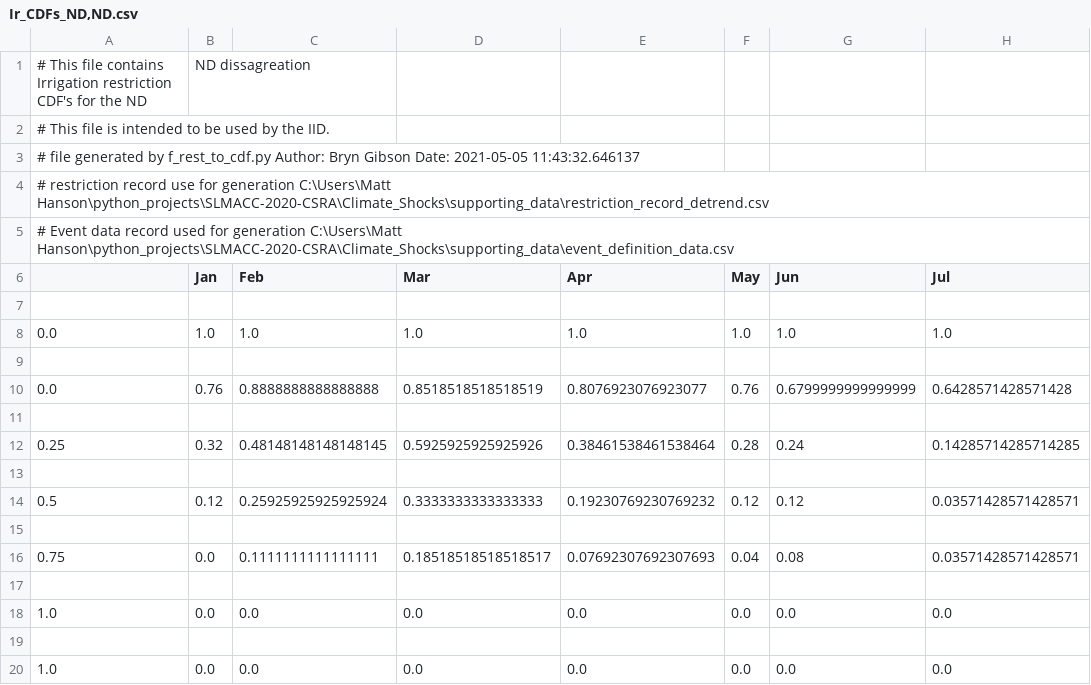
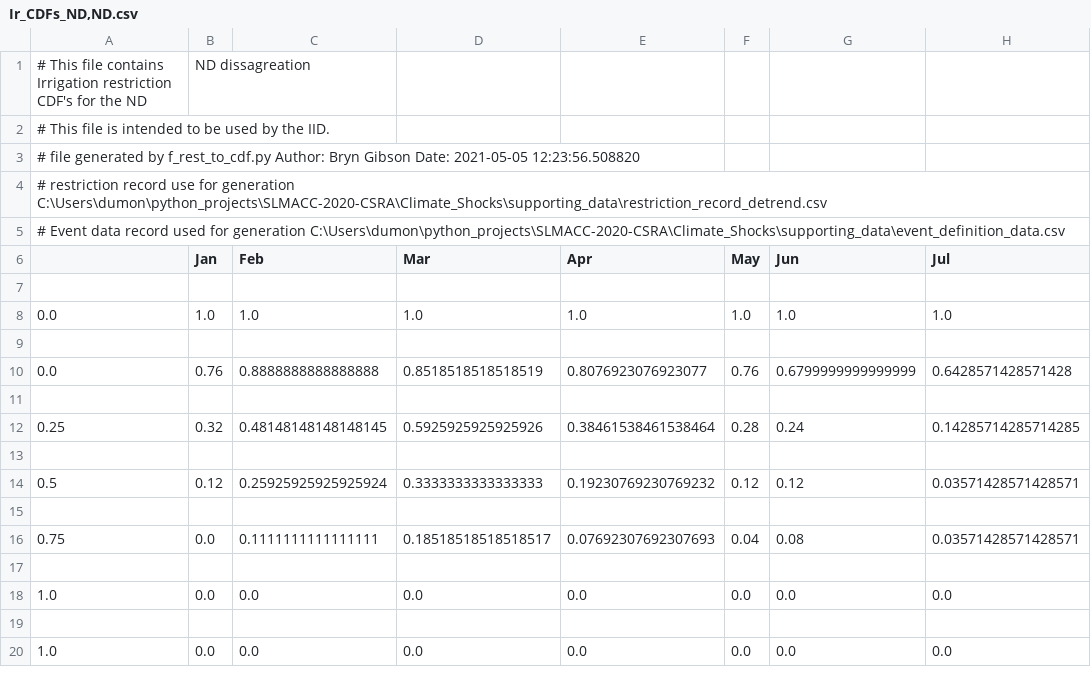
Before and after one commit to Komanawa-Solutions-Ltd/SLMACC-2020-CSRA-FARM, a CSV file: BS_work/IID/IrrigationRestriction/Ir_CDFs_ND,ND.csv, drawn as a sheet; only a part is shown; the diff names each change by its address in the sheet, - before the commit and + after, or states it on an @@ line.

```diff
--- a/BS_work/IID/IrrigationRestriction/Ir_CDFs_ND,ND.csv
+++ b/BS_work/IID/IrrigationRestriction/Ir_CDFs_ND,ND.csv
-A3: …Date: 2021-05-05 11:43:32.646137
+A3: …Date: 2021-05-05 12:23:56.508820
-A4: …for generation C:\Users\Matt Hanson\python_projects\SLMACC-2020-CSRA\Climate_Shocks\supporting_data\restriction_record_detrend.csv
+A4: …for generation C:\Users\dumon\python_projects\SLMACC-2020-CSRA\Climate_Shocks\supporting_data\restriction_record_detrend.csv
-A5: …for generation C:\Users\Matt Hanson\python_projects\SLMACC-2020-CSRA\Climate_Shocks\supporting_data\event_definition_data.csv
+A5: …for generation C:\Users\dumon\python_projects\SLMACC-2020-CSRA\Climate_Shocks\supporting_data\event_definition_data.csv
```
Also changed, not shown: BS_work/IID/IrrigationRestriction/Ir_CDFs_D,D.csv, BS_work/IID/IrrigationRestriction/Ir_CDFs_D,ND.csv, 4 other files.
